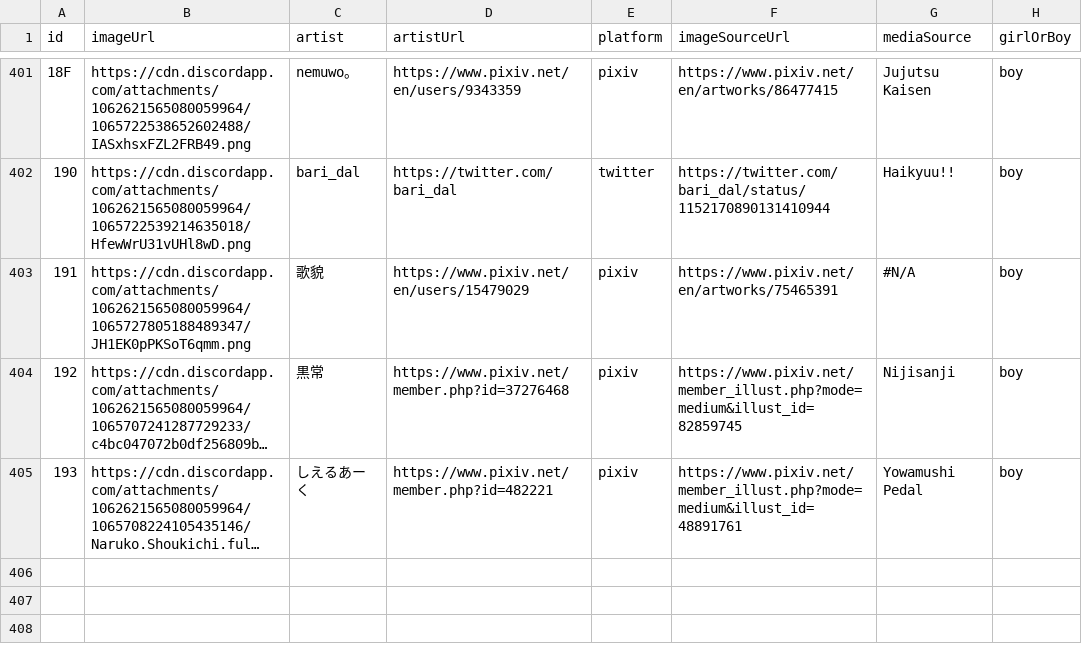
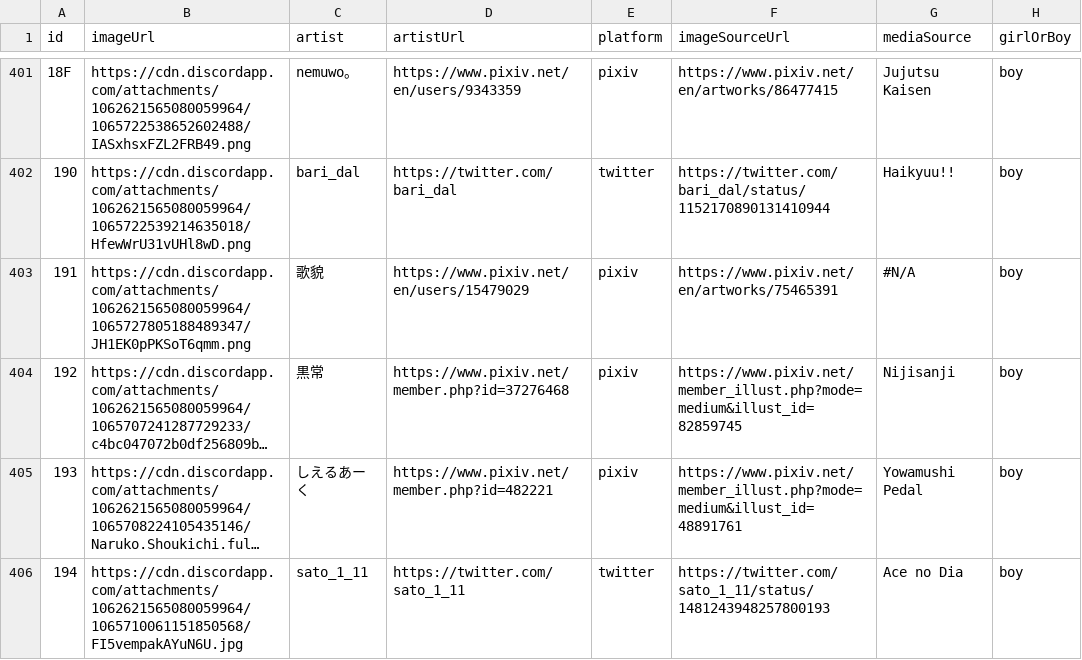
Before and after one commit to nattadasu/nekomimiDb, a TSV file: index.tsv, drawn as a sheet; only a part is shown, gaps mark what is left out; long unchanged cells end in …; the diff names each change by its address in the sheet, - before the commit and + after, or states it on an @@ line.

Commit message:
Add `194` (boy) by sato_1_11

```diff
--- a/index.tsv
+++ b/index.tsv
+row 406: 194 | https://cdn.discordapp.com/attachments/1062621565080059964/1065710061151850568/FI5vempakAYuN6U.jpg | sato_1_11 | https://twitter.com/sato_1_11 | twitter | https://twitter.com/sato_1_11/status/1481243948257800193 | Ace no Dia | boy
```
Also changed, not shown: 1 other file.
